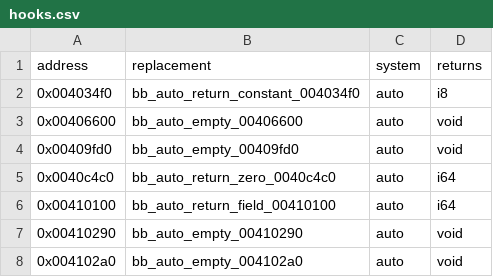
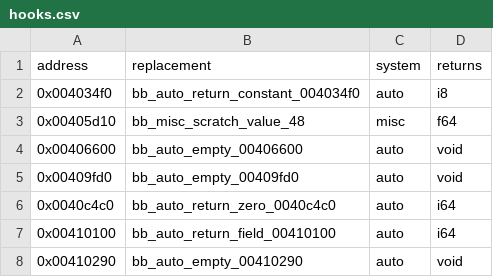
Before and after one commit to Jeffiest/Paleblood, a CSV file: game/hooks.csv, drawn as a sheet; only a part is shown; the shorter side is filled out with more unchanged rows; the diff names each change by its address in the sheet, - before the commit and + after, or states it on an @@ line.

```diff
--- a/game/hooks.csv
+++ b/game/hooks.csv
+row 3: 0x00405d10 | bb_misc_scratch_value_48 | misc | f64
```
Also changed, not shown: 9 other files.
